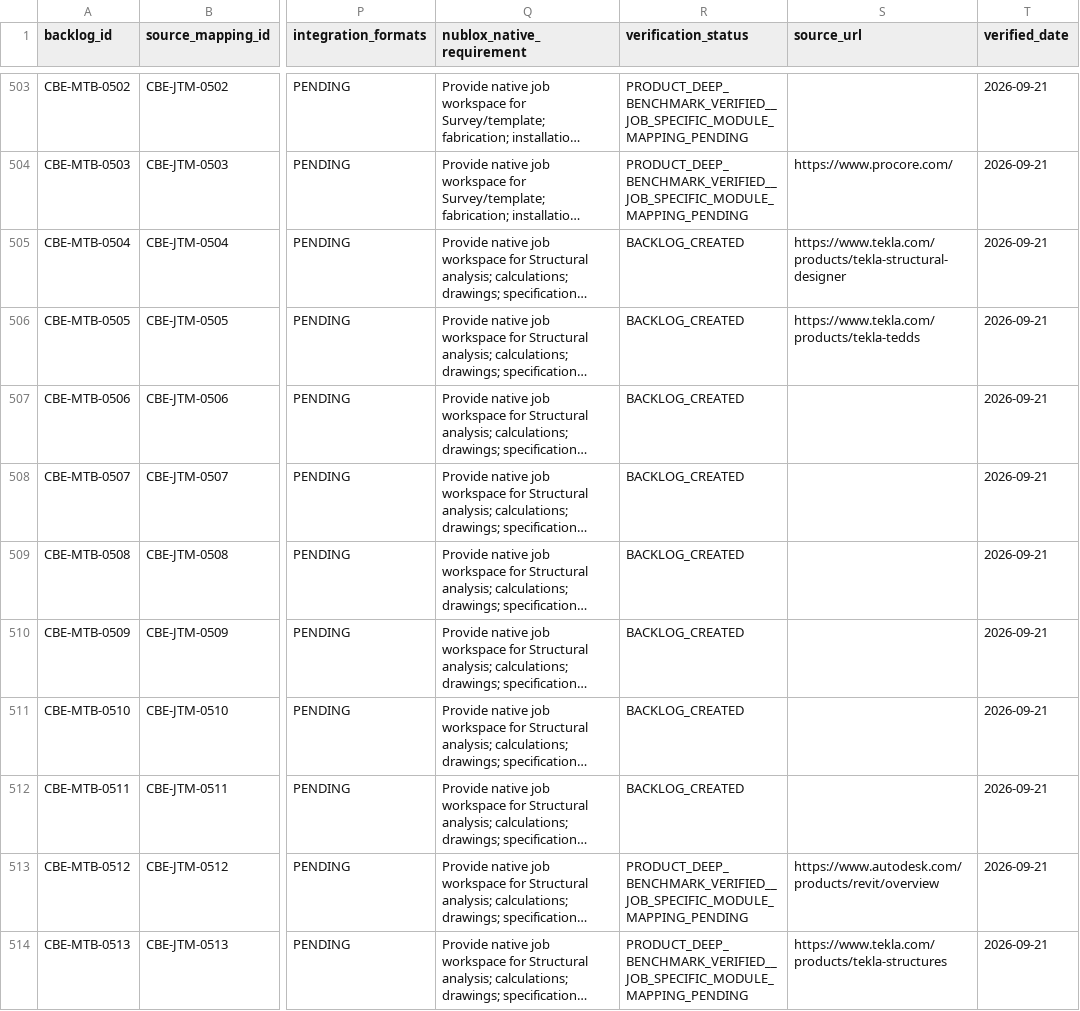
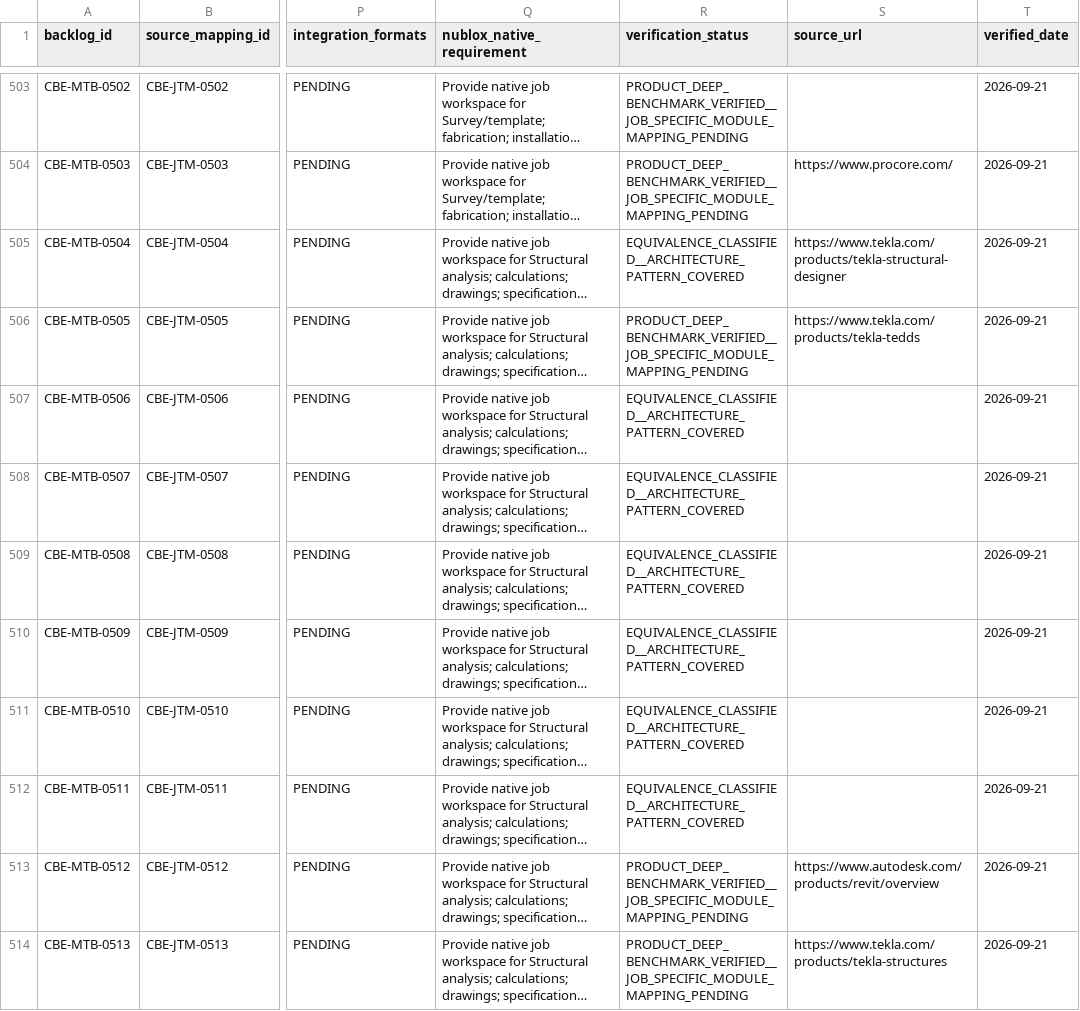
Before and after one commit to 8140spitt/NuBlox-Digital-Applications-V3, a CSV file: docs/reference/cbe-job-tool-module-task-backlog.csv, drawn as a sheet; only a part is shown, gaps mark what is left out; long unchanged cells end in …; the diff covers the shown part only; the diff names each change by its address in the sheet, - before the commit and + after, or states it on an @@ line.

Commit message:
docs: reconcile benchmark backlog using deep evidence and equivalence

```diff
--- a/docs/reference/cbe-job-tool-module-task-backlog.csv
+++ b/docs/reference/cbe-job-tool-module-task-backlog.csv
-R505 (verification_status): BACKLOG_CREATED
+R505 (verification_status): EQUIVALENCE_CLASSIFIED__ARCHITECTURE_PATTERN_COVERED
-R506 (verification_status): BACKLOG_CREATED
+R506 (verification_status): PRODUCT_DEEP_BENCHMARK_VERIFIED__JOB_SPECIFIC_MODULE_MAPPING_PENDING
-R507:R512 (verification_status): BACKLOG_CREATED
+R507:R512 (verification_status): EQUIVALENCE_CLASSIFIED__ARCHITECTURE_PATTERN_COVERED
```
Also changed, not shown: 138 edited cells elsewhere in this file.
